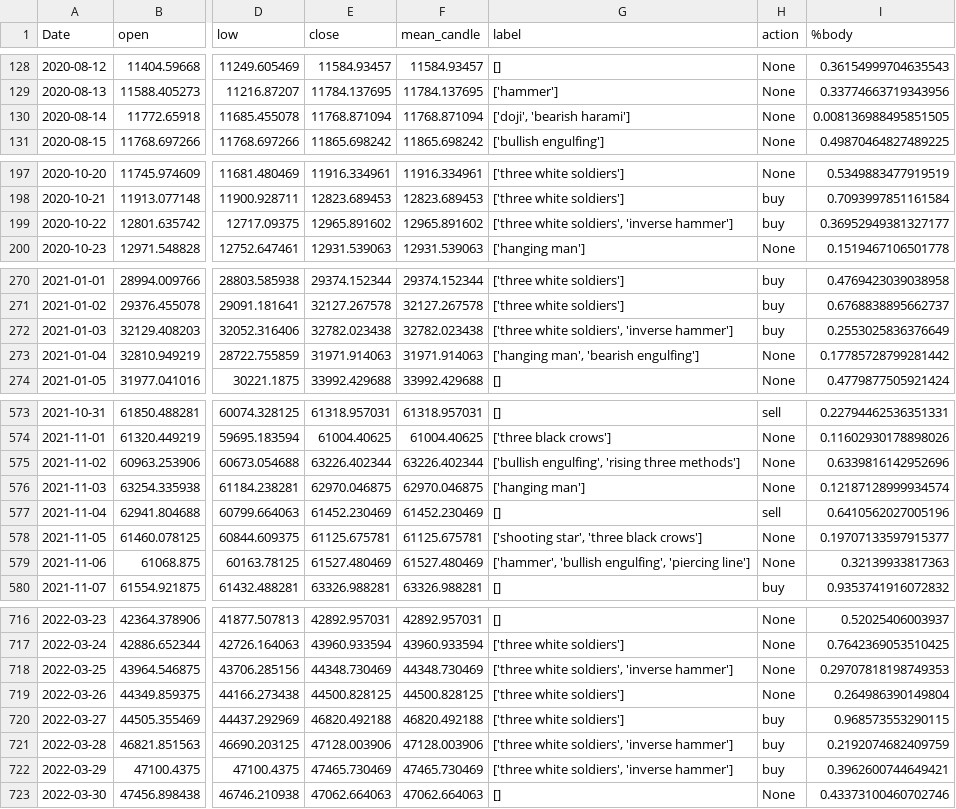
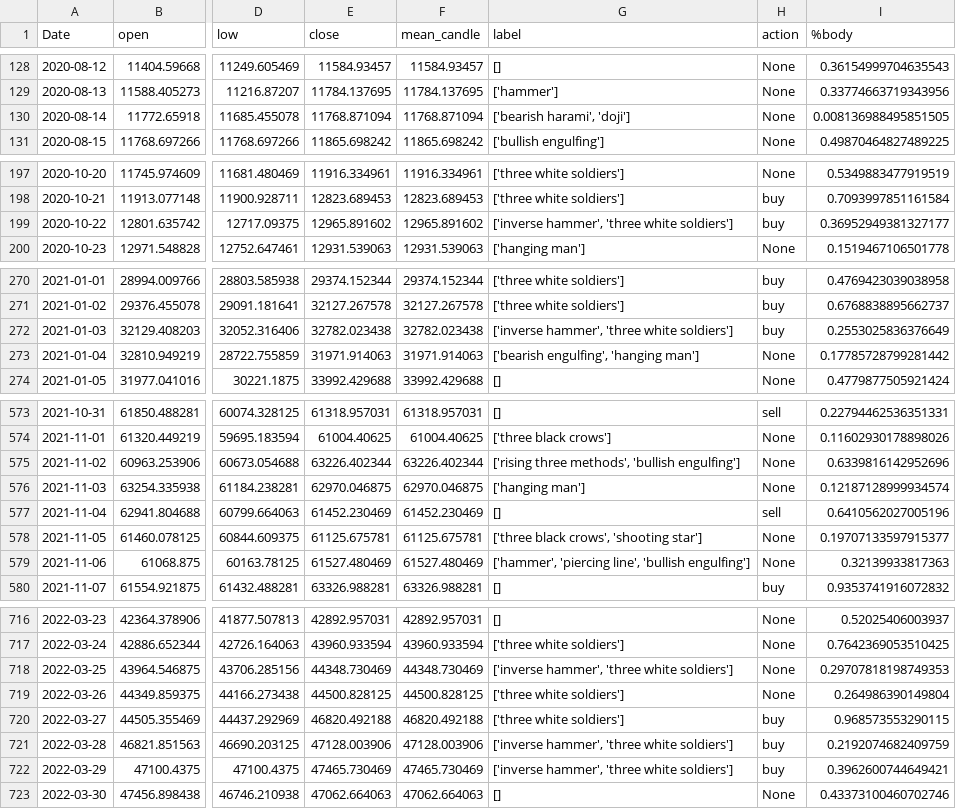
Before and after one commit to dbangar943/DQN-Trading, a CSV file: Data/BTC-USD/data_processed.csv, drawn as a sheet; only a part is shown, gaps mark what is left out; the diff covers the shown part only; the diff names each change by its address in the sheet, - before the commit and + after, or states it on an @@ line.

```diff
--- a/Data/BTC-USD/data_processed.csv
+++ b/Data/BTC-USD/data_processed.csv
-G130 (label): ['doji', 'bearish harami']
+G130 (label): ['bearish harami', 'doji']
-G199 (label): ['three white soldiers', 'inverse hammer']
+G199 (label): ['inverse hammer', 'three white soldiers']
-G272 (label): ['three white soldiers', 'inverse hammer']
+G272 (label): ['inverse hammer', 'three white soldiers']
-G273 (label): ['hanging man', 'bearish engulfing']
+G273 (label): ['bearish engulfing', 'hanging man']
-G575 (label): ['bullish engulfing', 'rising three methods']
+G575 (label): ['rising three methods', 'bullish engulfing']
-G578 (label): ['shooting star', 'three black crows']
+G578 (label): ['three black crows', 'shooting star']
-G579 (label): ['hammer', 'bullish engulfing', 'piercing line']
+G579 (label): ['hammer', 'piercing line', 'bullish engulfing']
-G718 (label): ['three white soldiers', 'inverse hammer']
+G718 (label): ['inverse hammer', 'three white soldiers']
-G721:G722 (label): ['three white soldiers', 'inverse hammer']
+G721:G722 (label): ['inverse hammer', 'three white soldiers']
```
Also changed, not shown: 11 edited cells elsewhere in this file, Data/BNB-USD/data_processed.csv, 3 other files.
